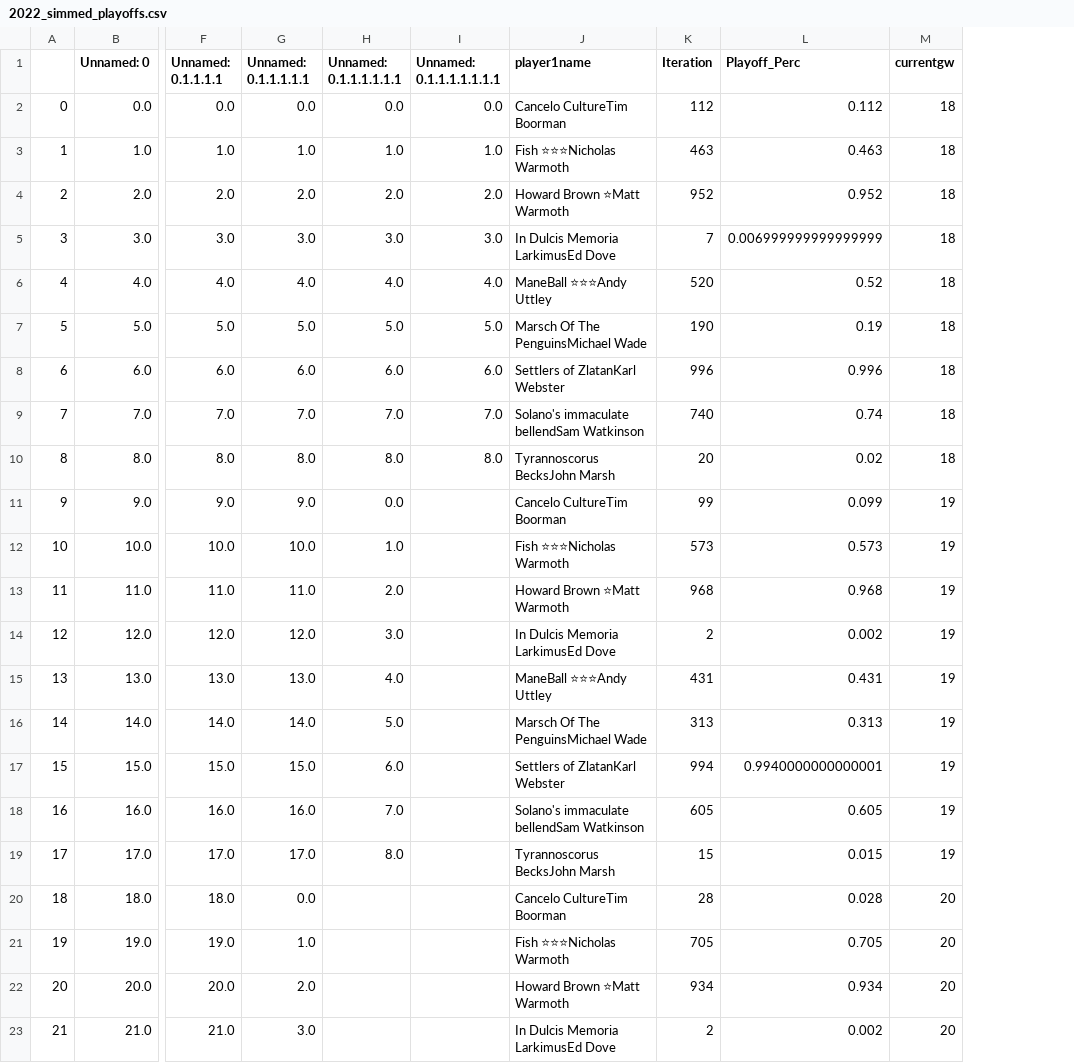
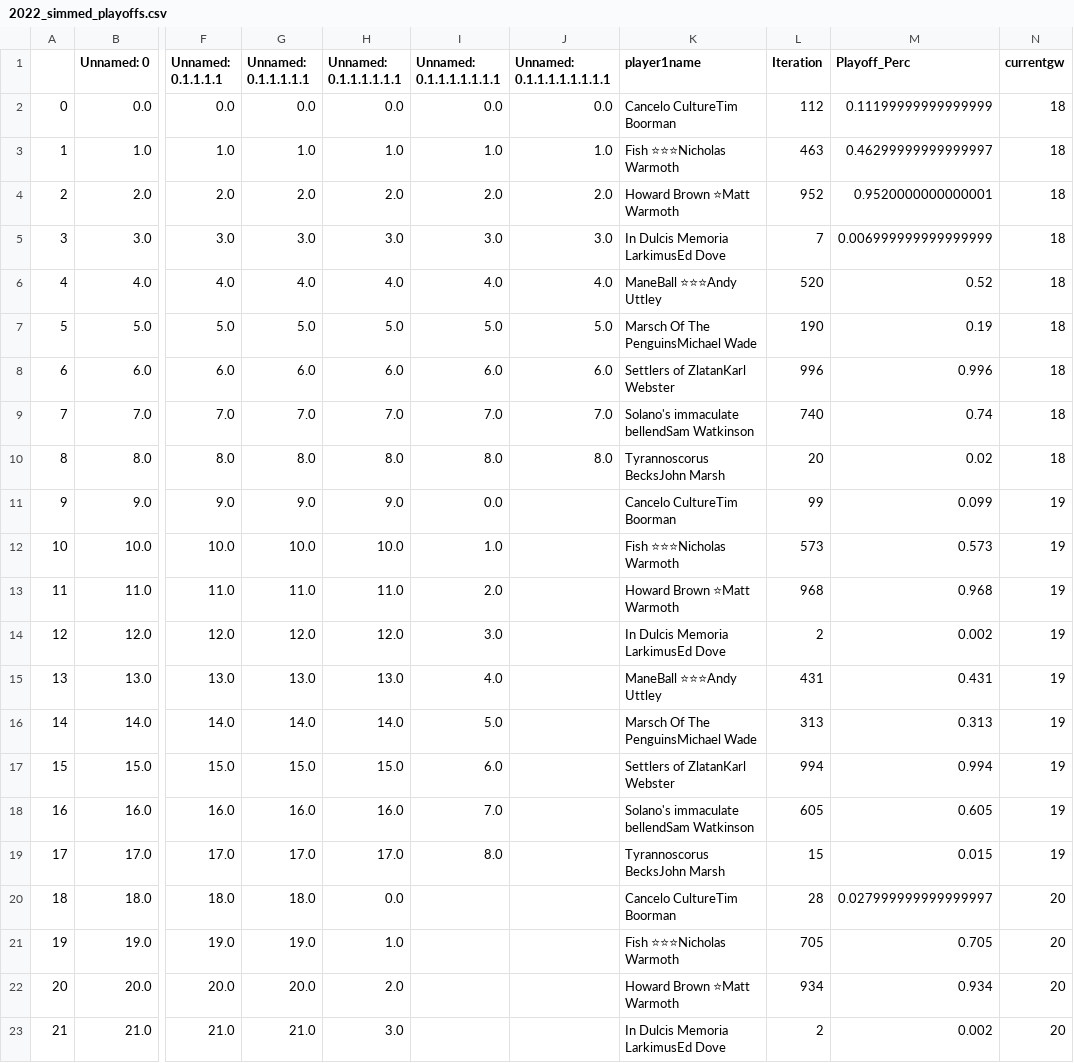
Before and after one commit to andyuttley/JB_Simulator, a CSV file: 2022_simmed_playoffs.csv, drawn as a sheet; only a part is shown, gaps mark what is left out; addresses are those after the commit; the diff covers the shown part only; the diff names each change by its address in the sheet, - before the commit and + after, or states it on an @@ line.

```diff
--- a/2022_simmed_playoffs.csv
+++ b/2022_simmed_playoffs.csv
+column J (Unnamed: 0.1.1.1.1.1.1.1.1), rows 2-10: 0.0 | 1.0 | 2.0 | 3.0 | 4.0 | 5.0 | 6.0 | 7.0 | 8.0
-M2 (Playoff_Perc): 0.112
+M2 (Playoff_Perc): 0.11199999999999999
-M3 (Playoff_Perc): 0.463
+M3 (Playoff_Perc): 0.46299999999999997
-M4 (Playoff_Perc): 0.952
+M4 (Playoff_Perc): 0.9520000000000001
-H11 (Unnamed: 0.1.1.1.1.1.1): 0.0
+H11 (Unnamed: 0.1.1.1.1.1.1): 9.0
-I11 (Unnamed: 0.1.1.1.1.1.1.1): (empty)
+I11 (Unnamed: 0.1.1.1.1.1.1.1): 0.0
-H12 (Unnamed: 0.1.1.1.1.1.1): 1.0
+H12 (Unnamed: 0.1.1.1.1.1.1): 10.0
-I12 (Unnamed: 0.1.1.1.1.1.1.1): (empty)
+I12 (Unnamed: 0.1.1.1.1.1.1.1): 1.0
-H13 (Unnamed: 0.1.1.1.1.1.1): 2.0
+H13 (Unnamed: 0.1.1.1.1.1.1): 11.0
-I13 (Unnamed: 0.1.1.1.1.1.1.1): (empty)
+I13 (Unnamed: 0.1.1.1.1.1.1.1): 2.0
-H14 (Unnamed: 0.1.1.1.1.1.1): 3.0
+H14 (Unnamed: 0.1.1.1.1.1.1): 12.0
-I14 (Unnamed: 0.1.1.1.1.1.1.1): (empty)
+I14 (Unnamed: 0.1.1.1.1.1.1.1): 3.0
-H15 (Unnamed: 0.1.1.1.1.1.1): 4.0
+H15 (Unnamed: 0.1.1.1.1.1.1): 13.0
-I15 (Unnamed: 0.1.1.1.1.1.1.1): (empty)
+I15 (Unnamed: 0.1.1.1.1.1.1.1): 4.0
-H16 (Unnamed: 0.1.1.1.1.1.1): 5.0
+H16 (Unnamed: 0.1.1.1.1.1.1): 14.0
-I16 (Unnamed: 0.1.1.1.1.1.1.1): (empty)
+I16 (Unnamed: 0.1.1.1.1.1.1.1): 5.0
-H17 (Unnamed: 0.1.1.1.1.1.1): 6.0
+H17 (Unnamed: 0.1.1.1.1.1.1): 15.0
-I17 (Unnamed: 0.1.1.1.1.1.1.1): (empty)
+I17 (Unnamed: 0.1.1.1.1.1.1.1): 6.0
-M17 (Playoff_Perc): 0.9940000000000001
+M17 (Playoff_Perc): 0.994
-H18 (Unnamed: 0.1.1.1.1.1.1): 7.0
+H18 (Unnamed: 0.1.1.1.1.1.1): 16.0
-I18 (Unnamed: 0.1.1.1.1.1.1.1): (empty)
+I18 (Unnamed: 0.1.1.1.1.1.1.1): 7.0
-H19 (Unnamed: 0.1.1.1.1.1.1): 8.0
+H19 (Unnamed: 0.1.1.1.1.1.1): 17.0
-I19 (Unnamed: 0.1.1.1.1.1.1.1): (empty)
+I19 (Unnamed: 0.1.1.1.1.1.1.1): 8.0
-G20 (Unnamed: 0.1.1.1.1.1): 0.0
+G20 (Unnamed: 0.1.1.1.1.1): 18.0
-H20 (Unnamed: 0.1.1.1.1.1.1): (empty)
+H20 (Unnamed: 0.1.1.1.1.1.1): 0.0
-M20 (Playoff_Perc): 0.028
+M20 (Playoff_Perc): 0.027999999999999997
-G21 (Unnamed: 0.1.1.1.1.1): 1.0
+G21 (Unnamed: 0.1.1.1.1.1): 19.0
-H21 (Unnamed: 0.1.1.1.1.1.1): (empty)
+H21 (Unnamed: 0.1.1.1.1.1.1): 1.0
-G22 (Unnamed: 0.1.1.1.1.1): 2.0
+G22 (Unnamed: 0.1.1.1.1.1): 20.0
-H22 (Unnamed: 0.1.1.1.1.1.1): (empty)
+H22 (Unnamed: 0.1.1.1.1.1.1): 2.0
-G23 (Unnamed: 0.1.1.1.1.1): 3.0
+G23 (Unnamed: 0.1.1.1.1.1): 21.0
-H23 (Unnamed: 0.1.1.1.1.1.1): (empty)
+H23 (Unnamed: 0.1.1.1.1.1.1): 3.0
```
Also changed, not shown: 4 added rows, 109 edited cells and row numbers in column A elsewhere in this file, 2022_h2h.csv, 2022_simmed_results.csv.
